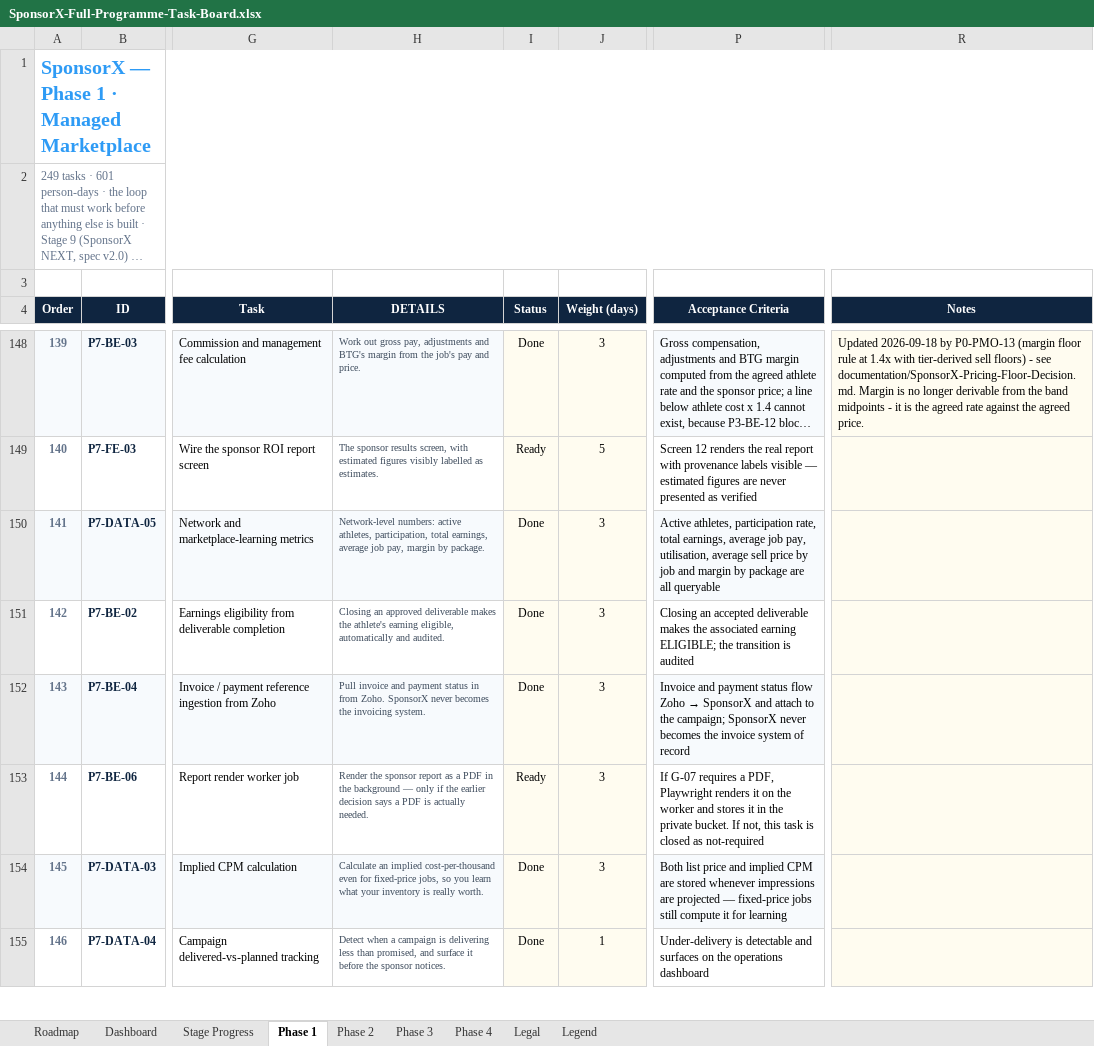
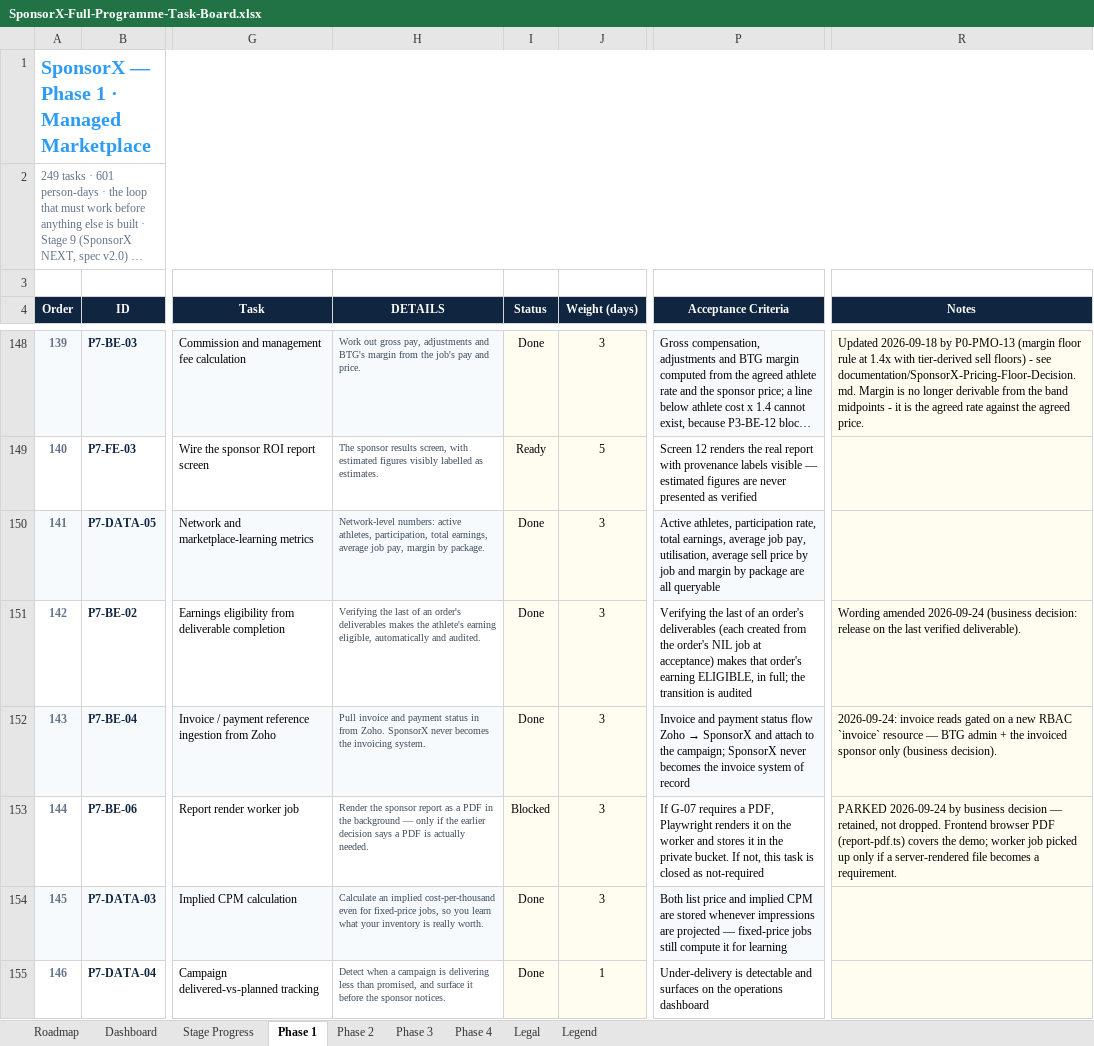
Before and after one commit to BTG-Sports/sponsorX_dev, an Excel workbook: Claude outputs/SponsorX-Full-Programme-Task-Board.xlsx, sheet Phase 1, drawn as a sheet; only a part is shown, gaps mark what is left out; long unchanged cells end in …; values as stored, in another font and other column widths than the file's, no borders; conditional formats not drawn; the diff names each change by its address in the sheet, - before the commit and + after, or states it on an @@ line.

```diff
--- a/Claude outputs/SponsorX-Full-Programme-Task-Board.xlsx (sheet Phase 1)
+++ b/Claude outputs/SponsorX-Full-Programme-Task-Board.xlsx (sheet Phase 1)
-H151 (DETAILS): Closing an approved deliverable makes the…
+H151 (DETAILS): Verifying the last of an order's deliverables makes the…
-P151 (Acceptance Criteria): Closing an accepted deliverable makes the associated earning ELIGIBLE; the transition…
+P151 (Acceptance Criteria): Verifying the last of an order's deliverables (each created from the order's NIL job at acceptance) makes that order's earning ELIGIBLE, in full; the transition…
-R151 (Notes): (empty)
+R151 (Notes): Wording amended 2026-09-24 (business decision: release on the last verified deliverable).
-R152 (Notes): (empty)
+R152 (Notes): 2026-09-24: invoice reads gated on a new RBAC `invoice` resource — BTG admin + the invoiced sponsor only (business decision).
-I153 (Status): Ready
+I153 (Status): Blocked
-R153 (Notes): (empty)
+R153 (Notes): PARKED 2026-09-24 by business decision — retained, not dropped. Frontend browser PDF (report-pdf.ts) covers the demo; worker job picked up only if a server-rendered file becomes a requirement.
```
Also changed, not shown: 7 other files.
